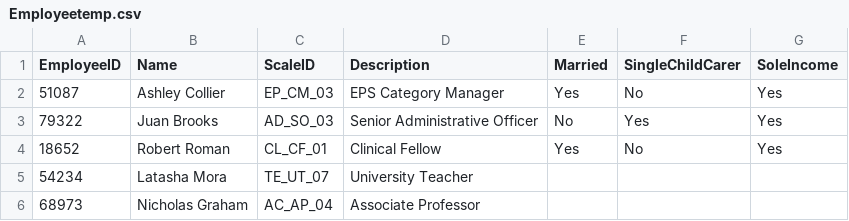
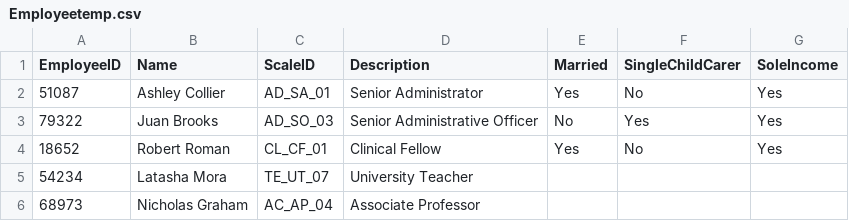
Before and after one commit to kiwinoodles/cs4013, a CSV file: Employeetemp.csv, drawn as a sheet; only a part is shown; the diff names each change by its address in the sheet, - before the commit and + after, or states it on an @@ line.

```diff
--- a/Employeetemp.csv
+++ b/Employeetemp.csv
-C2 (ScaleID): EP_CM_03
+C2 (ScaleID): AD_SA_01
-D2 (Description): EPS Category Manager
+D2 (Description): Senior Administrator
```
Also changed, not shown: 3 other files.
